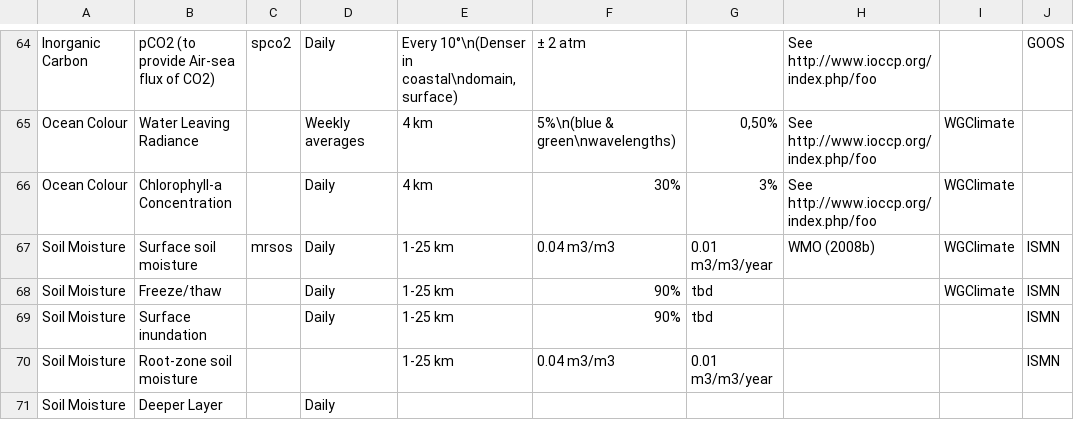
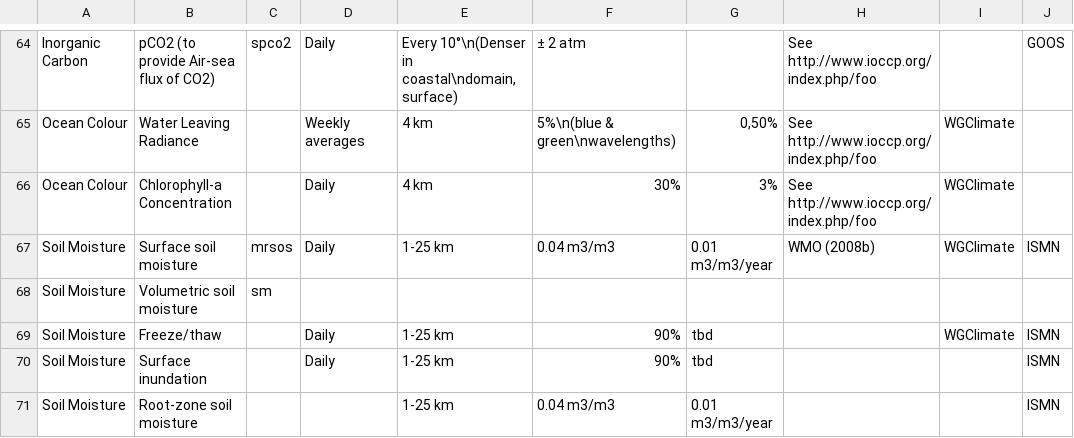
Before and after one commit to jvegasbsc/ESMValTool, a CSV file: diag_scripts/aux/C3S_511/lib/predef/GCOS_specific_info.csv, drawn as a sheet; only a part is shown, gaps mark what is left out; the shorter side is filled out with more unchanged rows; the diff names each change by its address in the sheet, - before the commit and + after, or states it on an @@ line.

```diff
--- a/diag_scripts/aux/C3S_511/lib/predef/GCOS_specific_info.csv
+++ b/diag_scripts/aux/C3S_511/lib/predef/GCOS_specific_info.csv
+row 68: Soil Moisture | Volumetric soil moisture | sm
```
Also changed, not shown: 4 other files.
